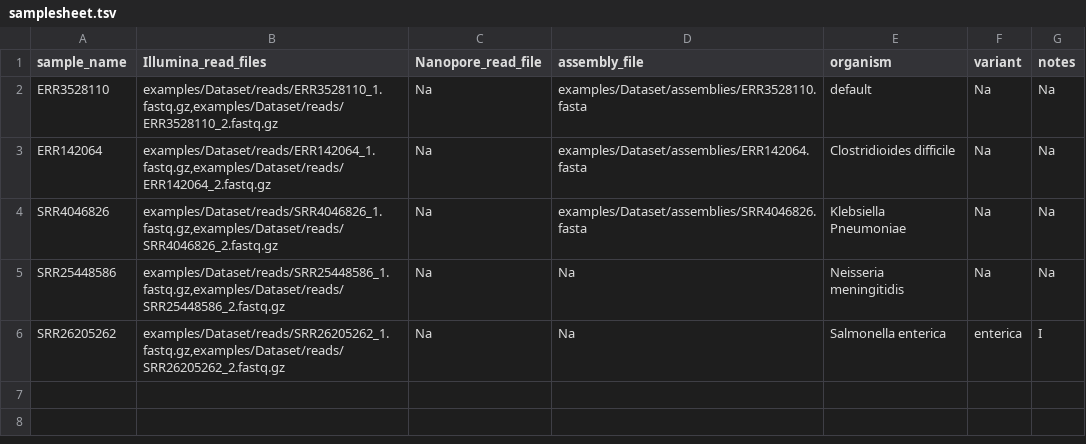
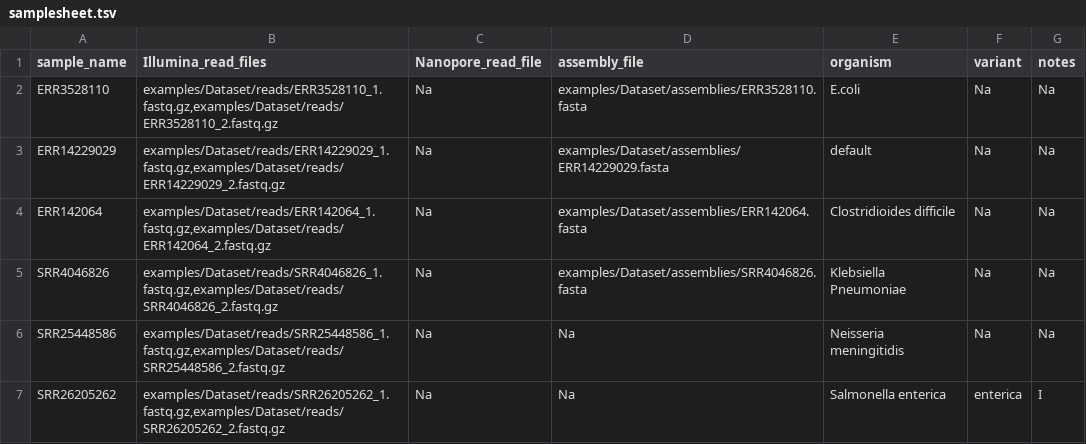
Before and after one commit to ssi-dk/ssi_analysis_utility, a TSV file: examples/samplesheet.tsv, drawn as a sheet.

Commit message:
Redirected mock sample to default

```diff
--- a/examples/samplesheet.tsv
+++ b/examples/samplesheet.tsv
@@ -1,3 +1,4 @@
 sample_name	Illumina_read_files	Nanopore_read_file	assembly_file	organism	variant	notes
-ERR3528110	examples/Dataset/reads/ERR3528110_1.fastq.gz,examples/Dataset/reads/ERR3528110_2.fastq.gz	Na	examples/Dataset/assemblies/ERR3528110.fasta	default	Na	Na
+ERR3528110	examples/Dataset/reads/ERR3528110_1.fastq.gz,examples/Dataset/reads/ERR3528110_2.fastq.gz	Na	examples/Dataset/assemblies/ERR3528110.fasta	E.coli	Na	Na
+ERR14229029	examples/Dataset/reads/ERR14229029_1.fastq.gz,examples/Dataset/reads/ERR14229029_2.fastq.gz	Na	examples/Dataset/assemblies/ERR14229029.fasta	default	Na	Na
 ERR142064	examples/Dataset/reads/ERR142064_1.fastq.gz,examples/Dataset/reads/ERR142064_2.fastq.gz	Na	examples/Dataset/assemblies/ERR142064.fasta	Clostridioides difficile	Na	Na
```
Also changed, not shown: 1 other file.
